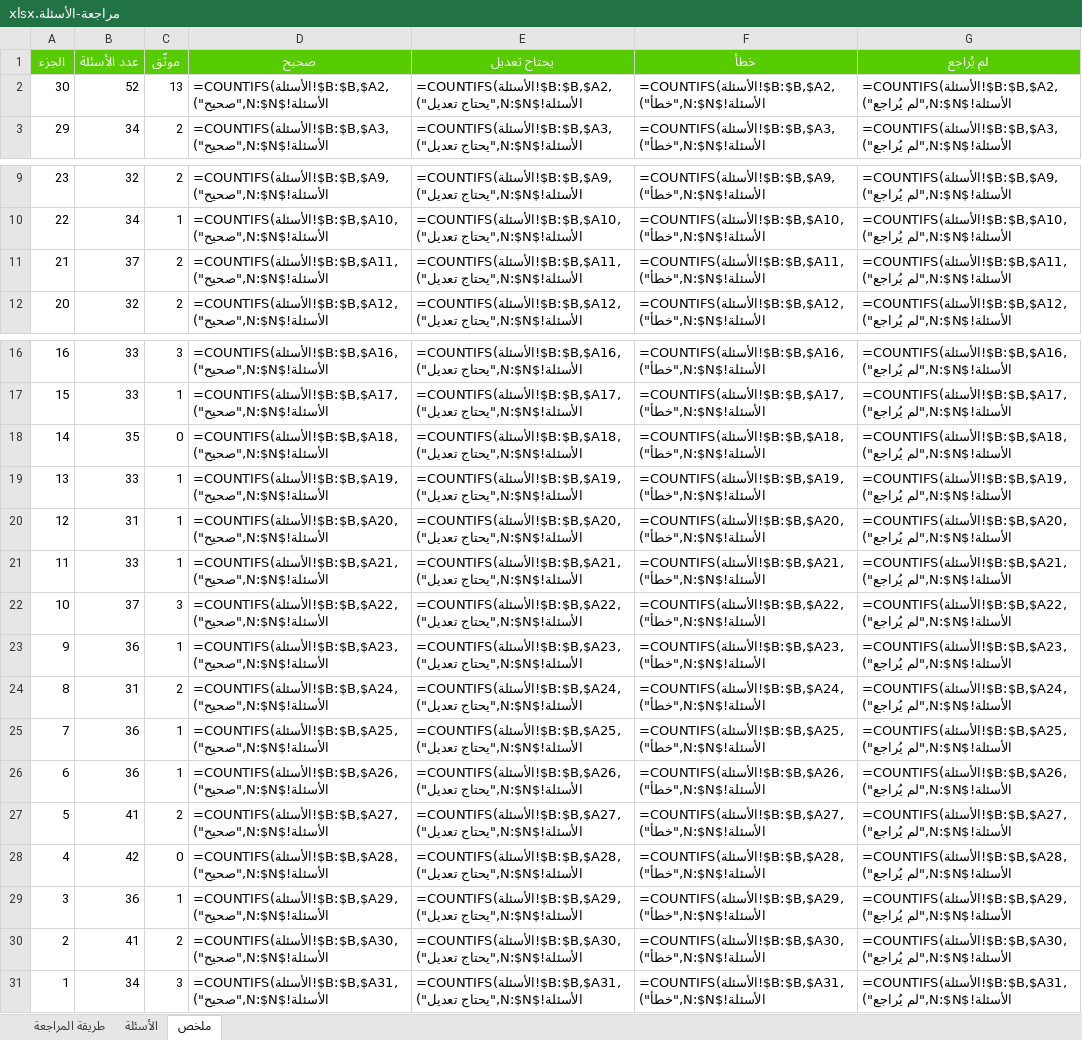
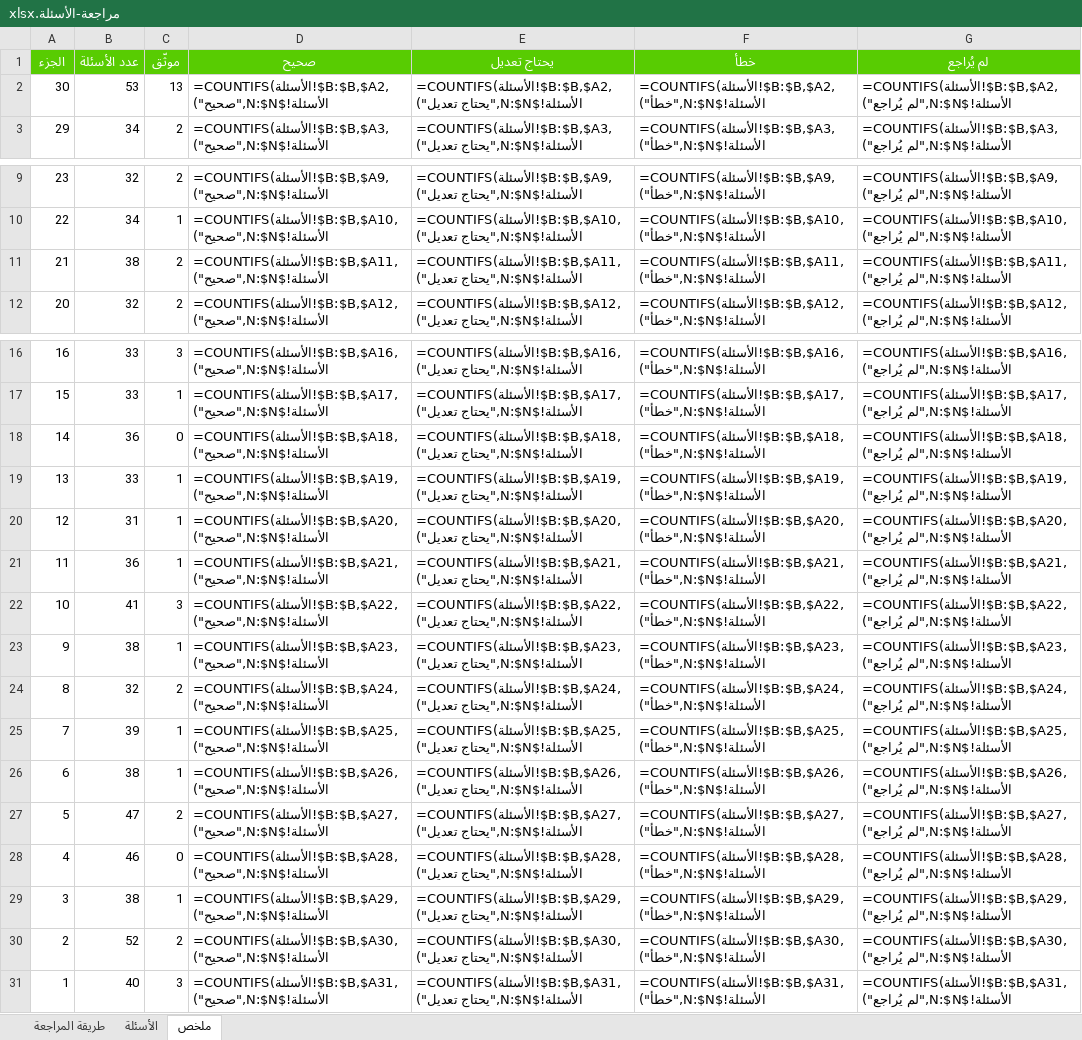
Before and after one commit to hishamzahrani/Hisham, an Excel workbook: review/مراجعة-الأسئلة.xlsx, sheet ملخص, drawn as a sheet; only a part is shown, gaps mark what is left out; values as stored, in another font and other column widths than the file's, no borders; formulas without a stored value are shown as written; the diff names each change by its address in the sheet, - before the commit and + after, or states it on an @@ line.

```diff
--- a/review/مراجعة-الأسئلة.xlsx (sheet ملخص)
+++ b/review/مراجعة-الأسئلة.xlsx (sheet ملخص)
-B2 (عدد الأسئلة): 52
+B2 (عدد الأسئلة): 53
-B11 (عدد الأسئلة): 37
+B11 (عدد الأسئلة): 38
-B18 (عدد الأسئلة): 35
+B18 (عدد الأسئلة): 36
-B21 (عدد الأسئلة): 33
+B21 (عدد الأسئلة): 36
-B22 (عدد الأسئلة): 37
+B22 (عدد الأسئلة): 41
-B23 (عدد الأسئلة): 36
+B23 (عدد الأسئلة): 38
-B24 (عدد الأسئلة): 31
+B24 (عدد الأسئلة): 32
-B25 (عدد الأسئلة): 36
+B25 (عدد الأسئلة): 39
-B26 (عدد الأسئلة): 36
+B26 (عدد الأسئلة): 38
-B27 (عدد الأسئلة): 41
+B27 (عدد الأسئلة): 47
-B28 (عدد الأسئلة): 42
+B28 (عدد الأسئلة): 46
-B29 (عدد الأسئلة): 36
+B29 (عدد الأسئلة): 38
-B30 (عدد الأسئلة): 41
+B30 (عدد الأسئلة): 52
-B31 (عدد الأسئلة): 34
+B31 (عدد الأسئلة): 40
```
Also changed, not shown: sheet الأسئلة, sheet طريقة المراجعة, 13 other files.
